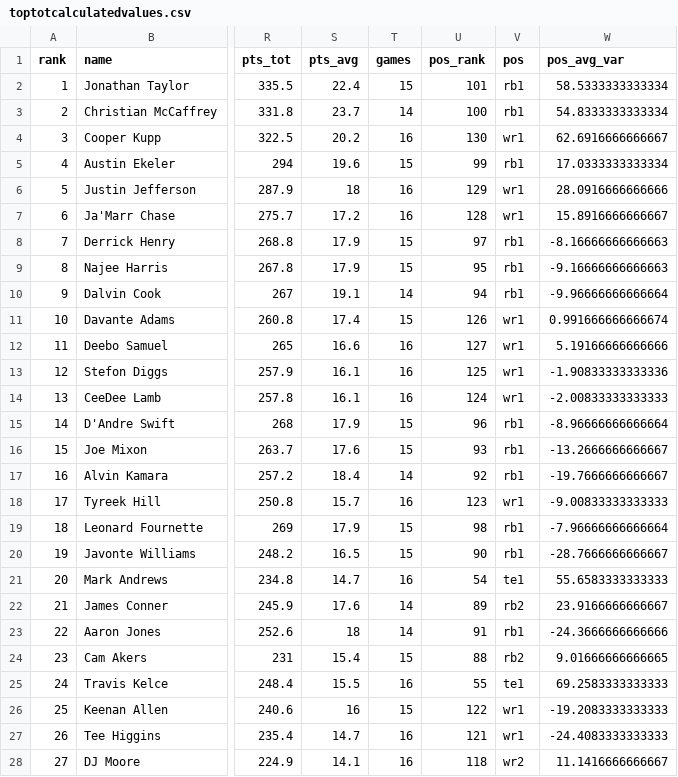
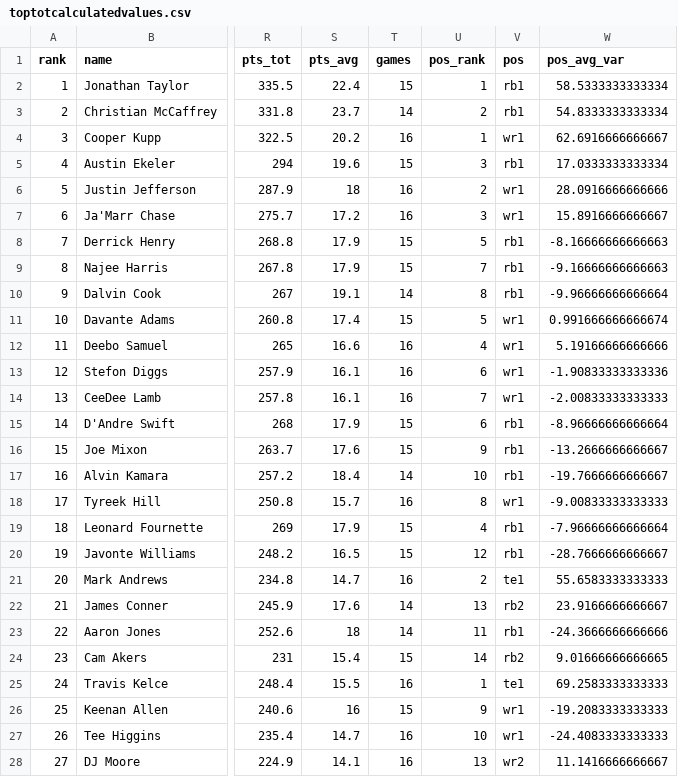
Before and after one commit to bschiwal/FFAnalysis, a CSV file: data/toptotcalculatedvalues.csv, drawn as a sheet; only a part is shown, gaps mark what is left out; the diff covers the shown part only; the diff names each change by its address in the sheet, - before the commit and + after, or states it on an @@ line.

Commit message:
fix position rank

```diff
--- a/data/toptotcalculatedvalues.csv
+++ b/data/toptotcalculatedvalues.csv
-U2 (pos_rank): 101
+U2 (pos_rank): 1
-U3 (pos_rank): 100
+U3 (pos_rank): 2
-U4 (pos_rank): 130
+U4 (pos_rank): 1
-U5 (pos_rank): 99
+U5 (pos_rank): 3
-U6 (pos_rank): 129
+U6 (pos_rank): 2
-U7 (pos_rank): 128
+U7 (pos_rank): 3
-U8 (pos_rank): 97
+U8 (pos_rank): 5
-U9 (pos_rank): 95
+U9 (pos_rank): 7
-U10 (pos_rank): 94
+U10 (pos_rank): 8
-U11 (pos_rank): 126
+U11 (pos_rank): 5
-U12 (pos_rank): 127
+U12 (pos_rank): 4
-U13 (pos_rank): 125
+U13 (pos_rank): 6
-U14 (pos_rank): 124
+U14 (pos_rank): 7
-U15 (pos_rank): 96
+U15 (pos_rank): 6
-U16 (pos_rank): 93
+U16 (pos_rank): 9
-U17 (pos_rank): 92
+U17 (pos_rank): 10
-U18 (pos_rank): 123
+U18 (pos_rank): 8
-U19 (pos_rank): 98
+U19 (pos_rank): 4
-U20 (pos_rank): 90
+U20 (pos_rank): 12
-U21 (pos_rank): 54
+U21 (pos_rank): 2
-U22 (pos_rank): 89
+U22 (pos_rank): 13
-U23 (pos_rank): 91
+U23 (pos_rank): 11
-U24 (pos_rank): 88
+U24 (pos_rank): 14
-U25 (pos_rank): 55
+U25 (pos_rank): 1
-U26 (pos_rank): 122
+U26 (pos_rank): 9
-U27 (pos_rank): 121
+U27 (pos_rank): 10
-U28 (pos_rank): 118
+U28 (pos_rank): 13
```
Also changed, not shown: 141 edited cells elsewhere in this file.
